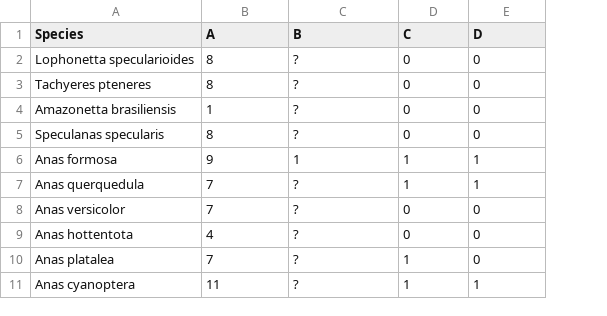
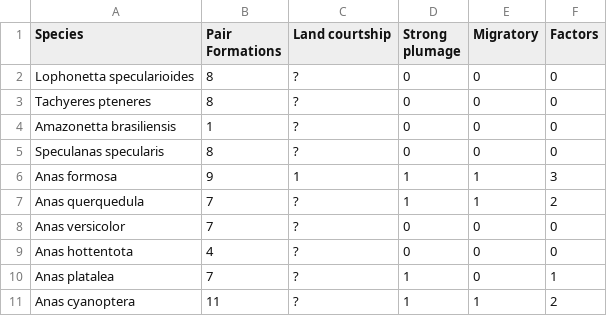
Before and after one commit to KellyTilley/Tasks, a CSV file: Project/data/Data.csv, drawn as a sheet; only a part is shown; the diff names each change by its address in the sheet, - before the commit and + after, or states it on an @@ line.

```diff
--- a/Project/data/Data.csv
+++ b/Project/data/Data.csv
+column F (Factors), rows 2-11: 0 | 0 | 0 | 0 | 3 | 2 | 0 | 0 | 1 | 2
-B1: A
+B1: Pair Formations
-C1: B
+C1: Land courtship
-D1: C
+D1: Strong plumage
-E1: D
+E1: Migratory
```
Also changed, not shown: 3 other files.
